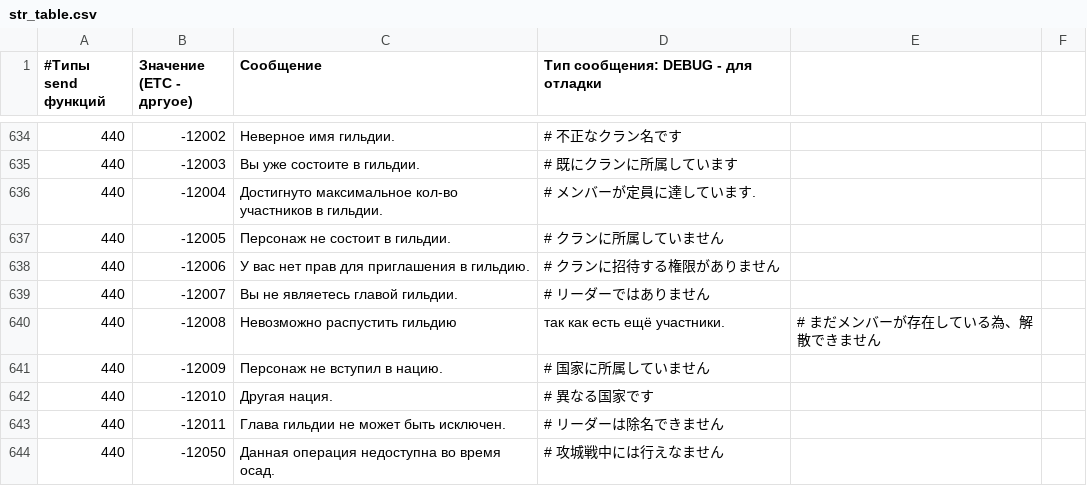
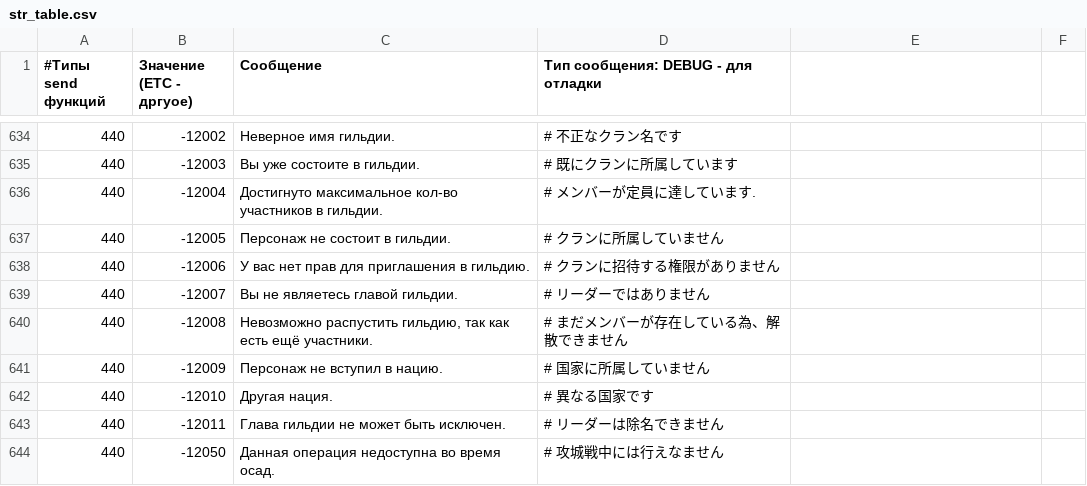
Before and after one commit to bonaqu/SagaOnline-Files, a CSV file: localization/str_table.csv, drawn as a sheet; only a part is shown, gaps mark what is left out.

Commit message:
Fix str_table.csv format

```diff
--- a/localization/str_table.csv
+++ b/localization/str_table.csv
@@ -639,3 +639,3 @@
 440,-12007,Вы не являетесь главой гильдии.,# リーダーではありません,
-440,-12008,Невозможно распустить гильдию, так как есть ещё участники.,# まだメンバーが存在している為、解散できません,
+440,-12008,"Невозможно распустить гильдию, так как есть ещё участники.",# まだメンバーが存在している為、解散できません,
 440,-12009,Персонаж не вступил в нацию.,# 国家に所属していません,
```
